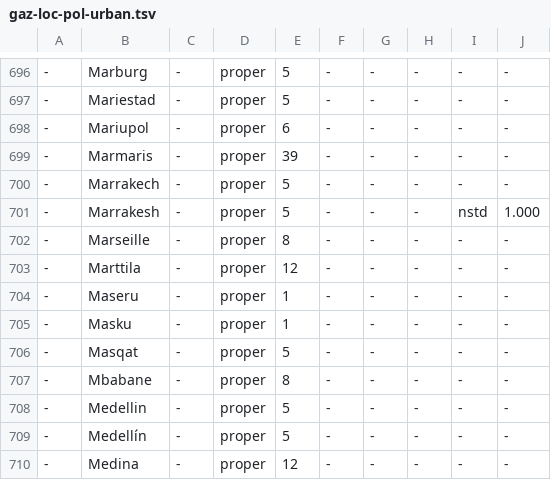
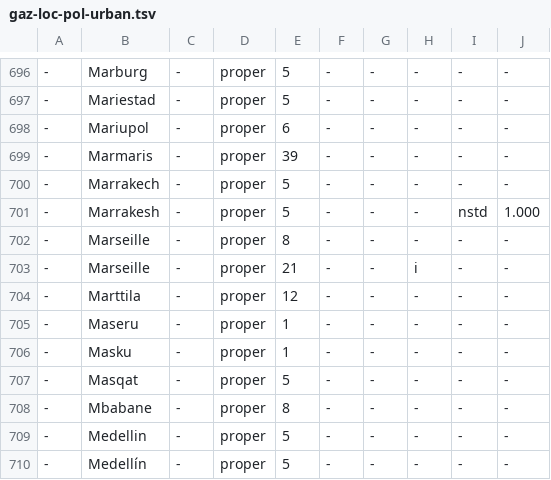
Before and after one commit to pkauppin/pykko, a TSV file: lists/gaz-loc-pol-urban.tsv, drawn as a sheet; only a part is shown, gaps mark what is left out; the shorter side is filled out with more unchanged rows.

```diff
--- a/lists/gaz-loc-pol-urban.tsv
+++ b/lists/gaz-loc-pol-urban.tsv
@@ -702,2 +702,3 @@
 -	Marseille	-	proper	8	-	-	-	-	-
+-	Marseille	-	proper	21	-	-	i	-	-
 -	Marttila	-	proper	12	-	-	-	-	-
```
Also changed, not shown: lists/gaz-loc-pol-countries.tsv, lists/gaz-xxx-misc.tsv, 4 other files.
